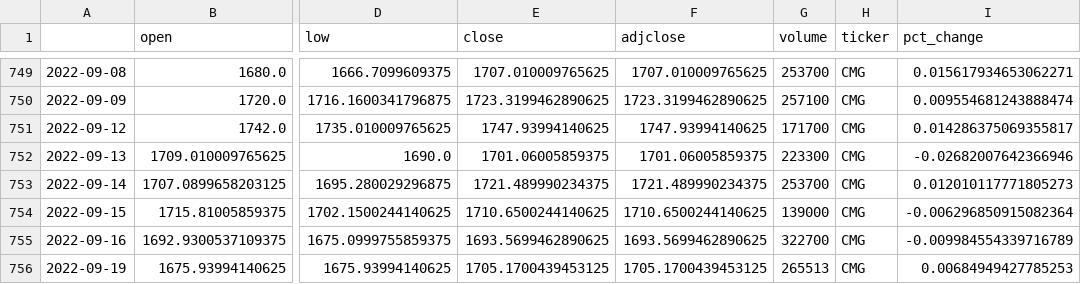
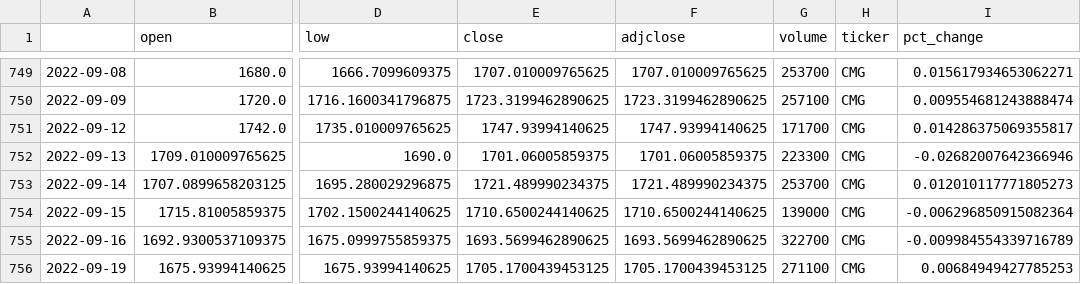
Before and after one commit to RGranston/Project1, a CSV file: Resources/CMG.csv, drawn as a sheet; only a part is shown, gaps mark what is left out; the diff names each change by its address in the sheet, - before the commit and + after, or states it on an @@ line.

```diff
--- a/Resources/CMG.csv
+++ b/Resources/CMG.csv
-G756 (volume): 265513
+G756 (volume): 271100
```
Also changed, not shown: Resources/ENPH.csv, Resources/IRM.csv, 4 other files.
